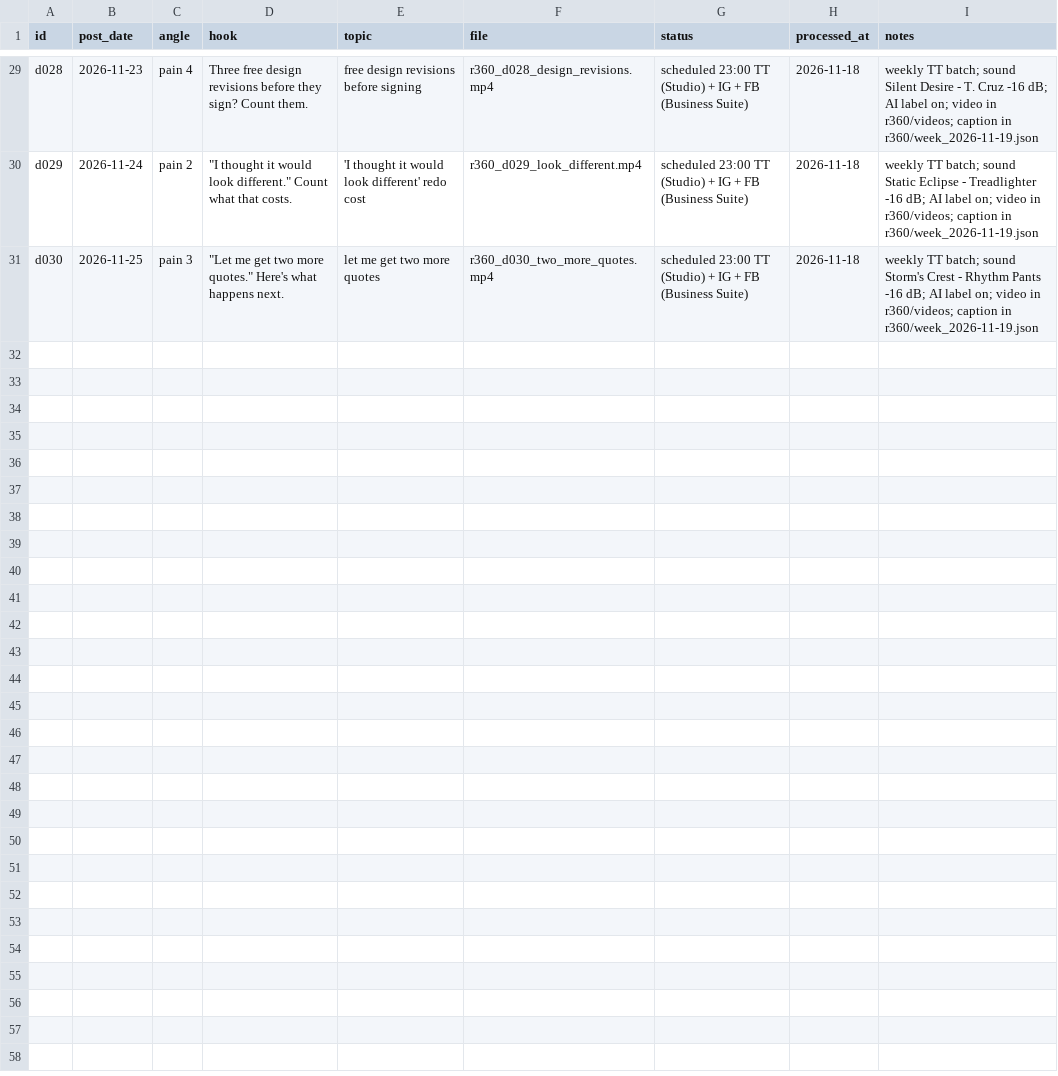
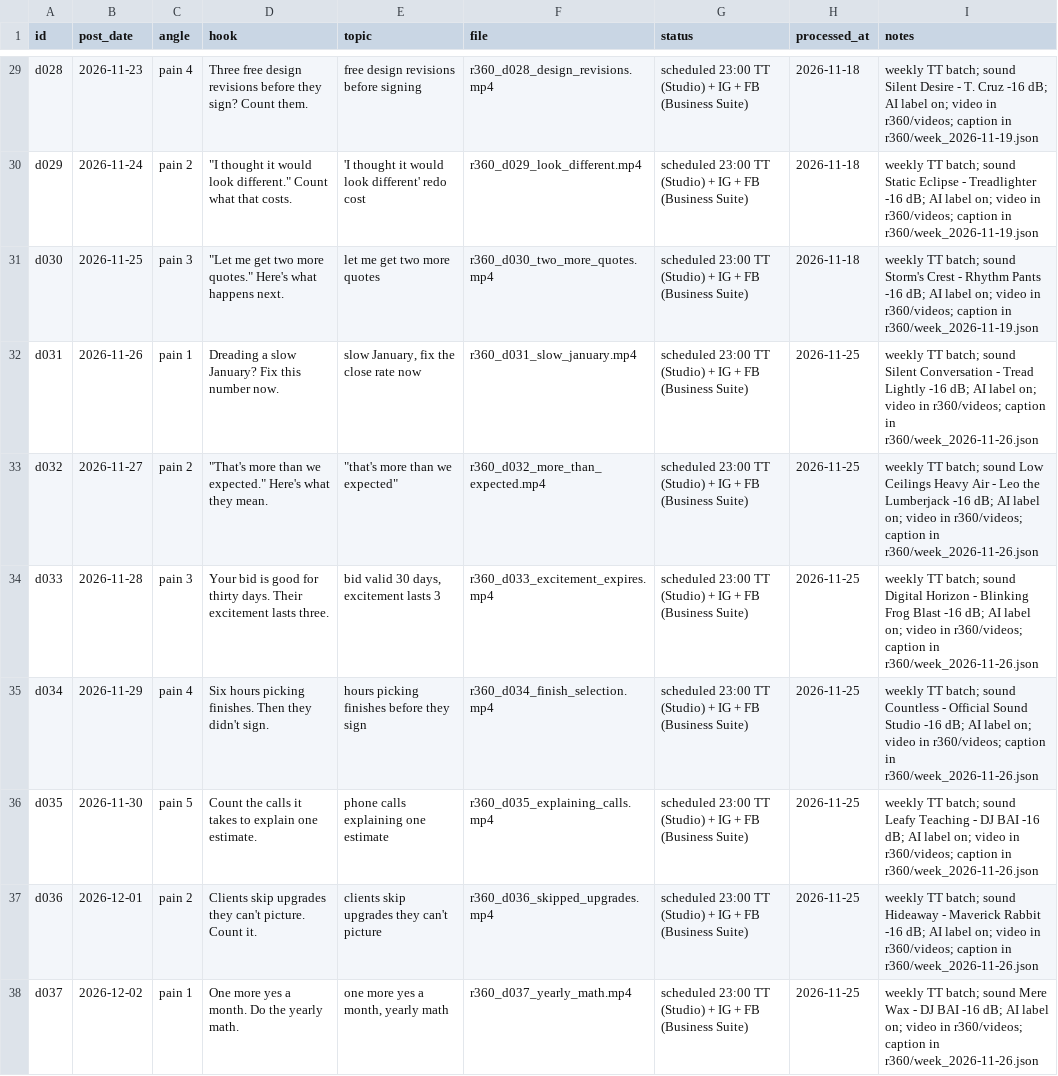
Before and after one commit to attias7/bww-videos, a CSV file: r360/episodes.csv, drawn as a sheet; only a part is shown, gaps mark what is left out; the diff names each change by its address in the sheet, - before the commit and + after, or states it on an @@ line.

```diff
--- a/r360/episodes.csv
+++ b/r360/episodes.csv
+row 32: d031 | 2026-11-26 | pain 1 | Dreading a slow January? Fix this number now. | slow January, fix the close rate now | r360_d031_slow_january.mp4 | scheduled 23:00 TT (Studio) + IG + FB (Business Suite) | 2026-11-25 | weekly TT batch; sound Silent Conversation - Tread Lightly -16 dB; AI label on; video in r360/videos; caption in r360/week_2026-11-26.json
+row 33: d032 | 2026-11-27 | pain 2 | "That's more than we expected." Here's what they mean. | "that's more than we expected" | r360_d032_more_than_expected.mp4 | scheduled 23:00 TT (Studio) + IG + FB (Business Suite) | 2026-11-25 | weekly TT batch; sound Low Ceilings Heavy Air - Leo the Lumberjack -16 dB; AI label on; video in r360/videos; caption in r360/week_2026-11-26.json
+row 34: d033 | 2026-11-28 | pain 3 | Your bid is good for thirty days. Their excitement lasts three. | bid valid 30 days, excitement lasts 3 | r360_d033_excitement_expires.mp4 | scheduled 23:00 TT (Studio) + IG + FB (Business Suite) | 2026-11-25 | weekly TT batch; sound Digital Horizon - Blinking Frog Blast -16 dB; AI label on; video in r360/videos; caption in r360/week_2026-11-26.json
+row 35: d034 | 2026-11-29 | pain 4 | Six hours picking finishes. Then they didn't sign. | hours picking finishes before they sign | r360_d034_finish_selection.mp4 | scheduled 23:00 TT (Studio) + IG + FB (Business Suite) | 2026-11-25 | weekly TT batch; sound Countless - Official Sound Studio -16 dB; AI label on; video in r360/videos; caption in r360/week_2026-11-26.json
+row 36: d035 | 2026-11-30 | pain 5 | Count the calls it takes to explain one estimate. | phone calls explaining one estimate | r360_d035_explaining_calls.mp4 | scheduled 23:00 TT (Studio) + IG + FB (Business Suite) | 2026-11-25 | weekly TT batch; sound Leafy Teaching - DJ BAI -16 dB; AI label on; video in r360/videos; caption in r360/week_2026-11-26.json
+row 37: d036 | 2026-12-01 | pain 2 | Clients skip upgrades they can't picture. Count it. | clients skip upgrades they can't picture | r360_d036_skipped_upgrades.mp4 | scheduled 23:00 TT (Studio) + IG + FB (Business Suite) | 2026-11-25 | weekly TT batch; sound Hideaway - Maverick Rabbit -16 dB; AI label on; video in r360/videos; caption in r360/week_2026-11-26.json
+row 38: d037 | 2026-12-02 | pain 1 | One more yes a month. Do the yearly math. | one more yes a month, yearly math | r360_d037_yearly_math.mp4 | scheduled 23:00 TT (Studio) + IG + FB (Business Suite) | 2026-11-25 | weekly TT batch; sound Mere Wax - DJ BAI -16 dB; AI label on; video in r360/videos; caption in r360/week_2026-11-26.json
```
Also changed, not shown: 2 other files.
